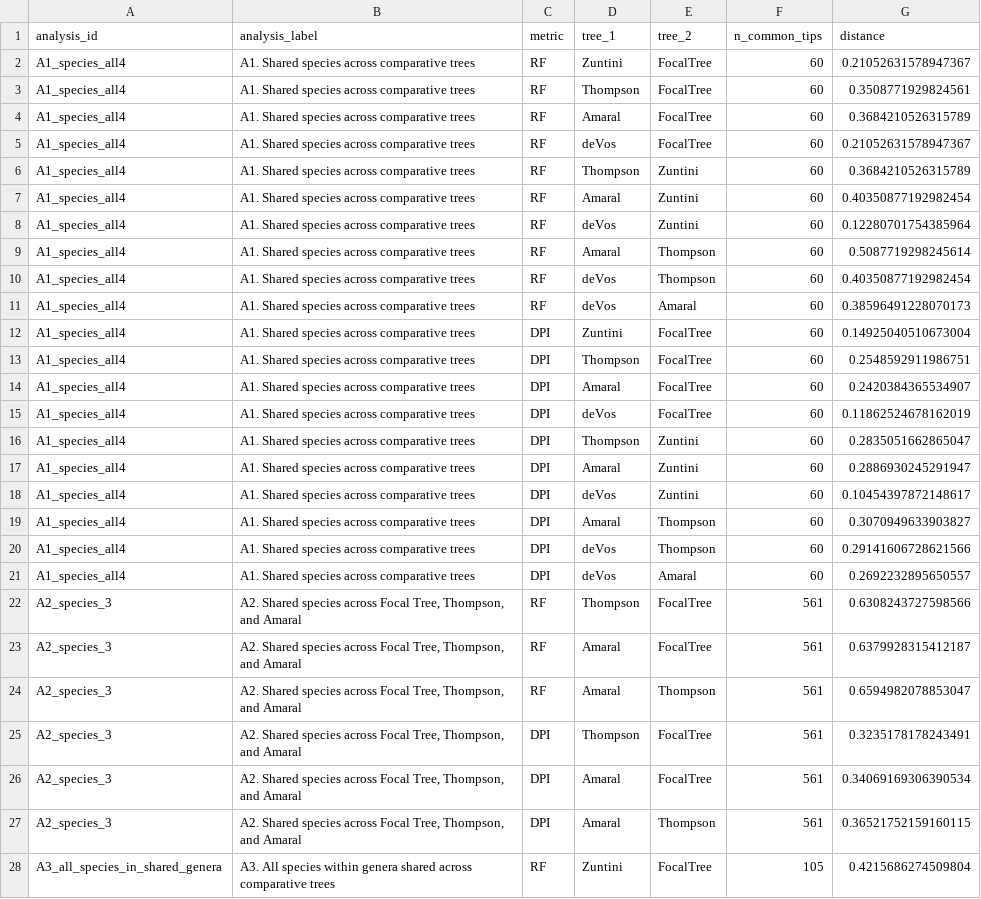
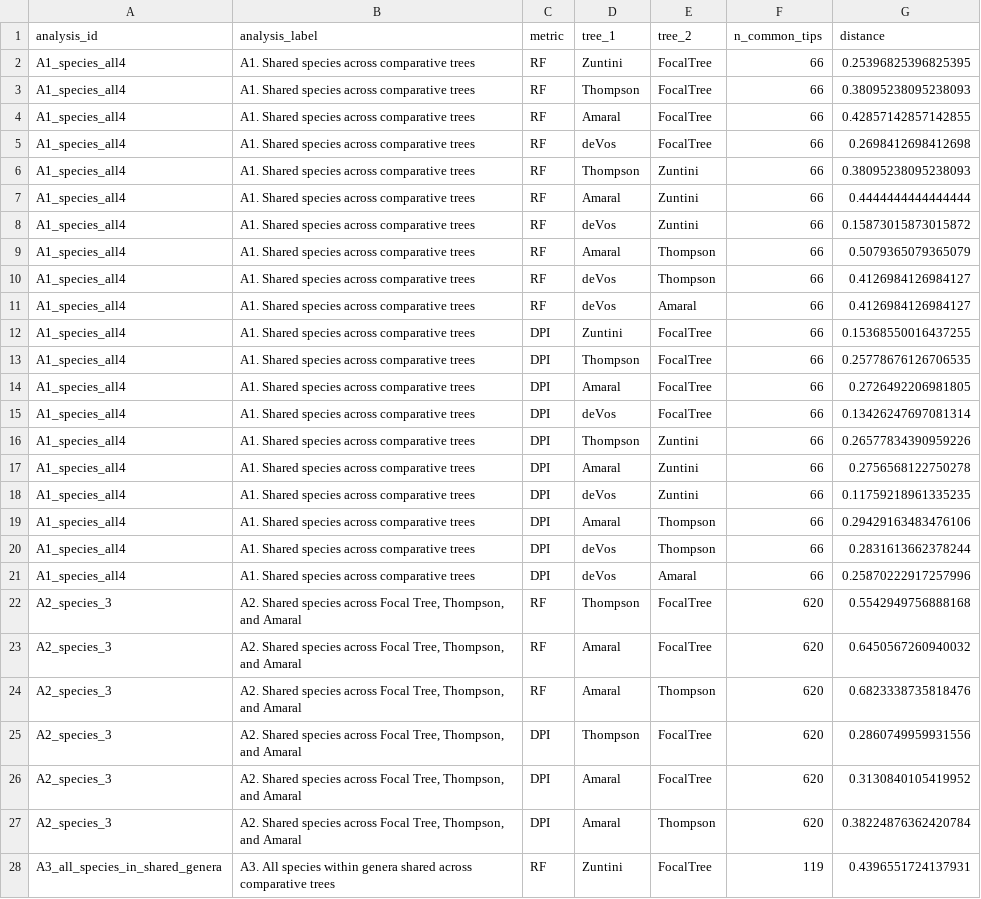
Before and after one commit to beeamerino/PhyloCactus, a CSV file: inst/extdata/phylocactus_table_tree_distances.csv, drawn as a sheet; only a part is shown; the diff covers the shown part only; the diff names each change by its address in the sheet, - before the commit and + after, or states it on an @@ line.

```diff
--- a/inst/extdata/phylocactus_table_tree_distances.csv
+++ b/inst/extdata/phylocactus_table_tree_distances.csv
-F2:F21 (n_common_tips): 60
+F2:F21 (n_common_tips): 66
-G2 (distance): 0.21052631578947367
+G2 (distance): 0.25396825396825395
-G3 (distance): 0.3508771929824561
+G3 (distance): 0.38095238095238093
-G4 (distance): 0.3684210526315789
+G4 (distance): 0.42857142857142855
-G5 (distance): 0.21052631578947367
+G5 (distance): 0.2698412698412698
-G6 (distance): 0.3684210526315789
+G6 (distance): 0.38095238095238093
-G7 (distance): 0.40350877192982454
+G7 (distance): 0.4444444444444444
-G8 (distance): 0.12280701754385964
+G8 (distance): 0.15873015873015872
-G9 (distance): 0.5087719298245614
+G9 (distance): 0.5079365079365079
-G10 (distance): 0.40350877192982454
+G10 (distance): 0.4126984126984127
-G11 (distance): 0.38596491228070173
+G11 (distance): 0.4126984126984127
-G12 (distance): 0.14925040510673004
+G12 (distance): 0.15368550016437255
-G13 (distance): 0.2548592911986751
+G13 (distance): 0.25778676126706535
-G14 (distance): 0.2420384365534907
+G14 (distance): 0.2726492206981805
-G15 (distance): 0.11862524678162019
+G15 (distance): 0.13426247697081314
-G16 (distance): 0.2835051662865047
+G16 (distance): 0.26577834390959226
-G17 (distance): 0.2886930245291947
+G17 (distance): 0.2756568122750278
-G18 (distance): 0.10454397872148617
+G18 (distance): 0.11759218961335235
-G19 (distance): 0.3070949633903827
+G19 (distance): 0.29429163483476106
-G20 (distance): 0.29141606728621566
+G20 (distance): 0.2831613662378244
-G21 (distance): 0.2692232895650557
+G21 (distance): 0.25870222917257996
-F22:F27 (n_common_tips): 561
+F22:F27 (n_common_tips): 620
-G22 (distance): 0.6308243727598566
+G22 (distance): 0.5542949756888168
-G23 (distance): 0.6379928315412187
+G23 (distance): 0.6450567260940032
-G24 (distance): 0.6594982078853047
+G24 (distance): 0.6823338735818476
-G25 (distance): 0.3235178178243491
+G25 (distance): 0.2860749959931556
-G26 (distance): 0.34069169306390534
+G26 (distance): 0.3130840105419952
-G27 (distance): 0.36521752159160115
+G27 (distance): 0.38224876362420784
-F28 (n_common_tips): 105
+F28 (n_common_tips): 119
-G28 (distance): 0.4215686274509804
+G28 (distance): 0.4396551724137931
```
Also changed, not shown: 78 edited cells elsewhere in this file, inst/extdata/phylocactus_table_marker_ranges.tsv, inst/extdata/phylocactus_table_markers.csv, 8 other files.
